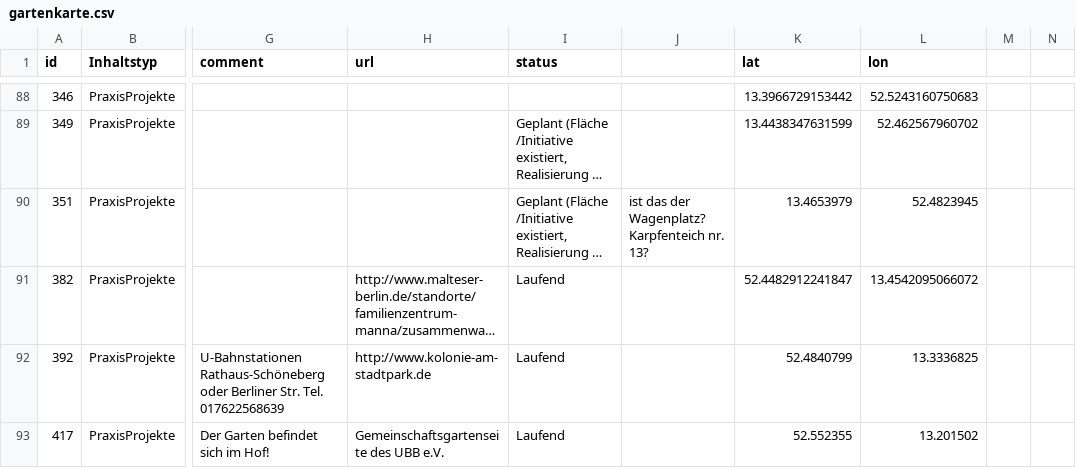
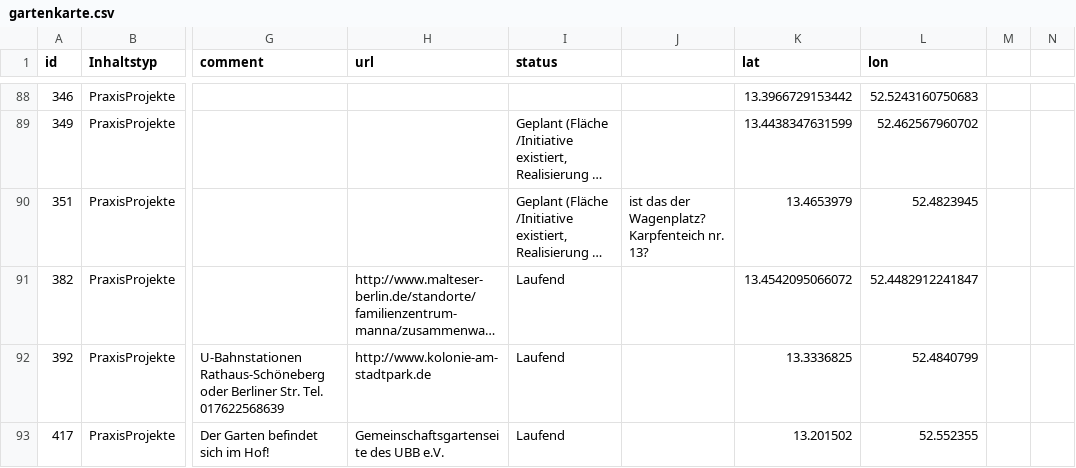
Before and after one commit to gartenkarte/gartenkarte-2017, a CSV file: data/gartenkarte.csv, drawn as a sheet; only a part is shown, gaps mark what is left out; long unchanged cells end in …; the diff names each change by its address in the sheet, - before the commit and + after, or states it on an @@ line.

Commit message:
build and outliers for 20171117-031230-gartenkarte-online

```diff
--- a/data/gartenkarte.csv
+++ b/data/gartenkarte.csv
-K91 (lat): 52.4482912241847
+K91 (lat): 13.4542095066072
-L91 (lon): 13.4542095066072
+L91 (lon): 52.4482912241847
-K92 (lat): 52.4840799
+K92 (lat): 13.3336825
-L92 (lon): 13.3336825
+L92 (lon): 52.4840799
-K93 (lat): 52.552355
+K93 (lat): 13.201502
-L93 (lon): 13.201502
+L93 (lon): 52.552355
```
Also changed, not shown: 1 other file.
